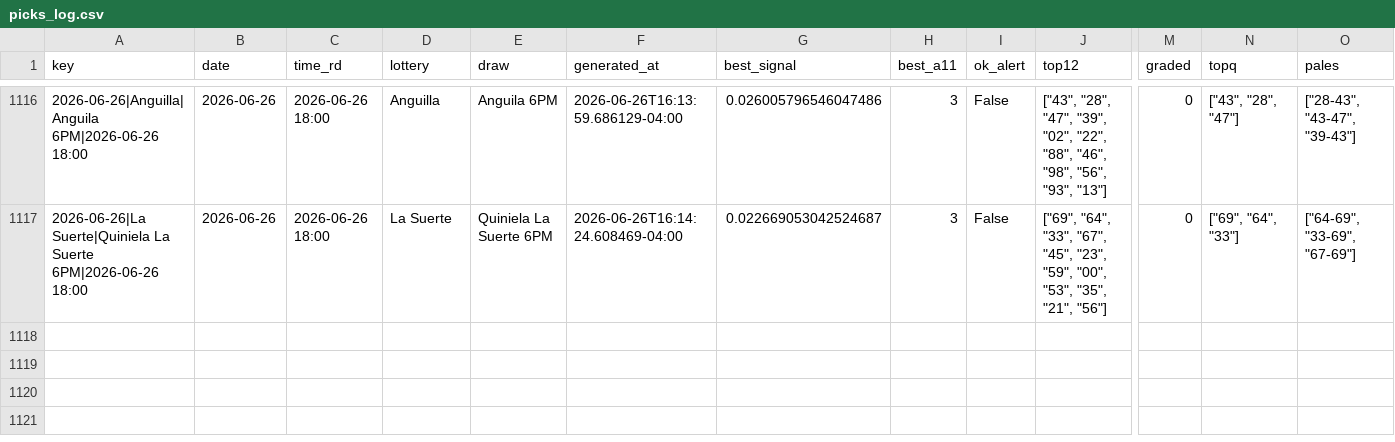
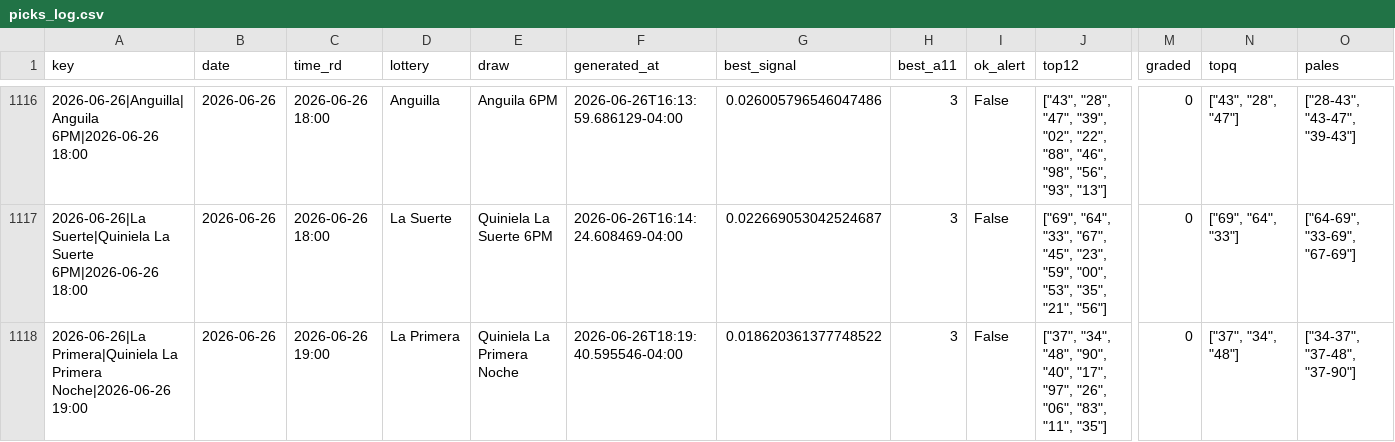
Before and after one commit to carbosota1/LotMix, a CSV file: data/picks_log.csv, drawn as a sheet; only a part is shown, gaps mark what is left out; rows hold the shown columns only; the diff names each change by its address in the sheet, - before the commit and + after, or states it on an @@ line.

```diff
--- a/data/picks_log.csv
+++ b/data/picks_log.csv
+row 1118: 2026-06-26|La Primera|Quiniela La Primera Noche|2026-06-26 19:00 | 2026-06-26 | 2026-06-26 19:00 | La Primera | Quiniela La Primera Noche | 2026-06-26T18:19:40.595546-04:00 | 0.018620361377748522 | 3 | False | ["37", "34", "48", "90", "40", "17", "97", "26", "06", "83", "11", "35"] | 0 | ["37", "34", "48"] | ["34-37", "37-48", "37-90"]
```
Also changed, not shown: 4 other files.
